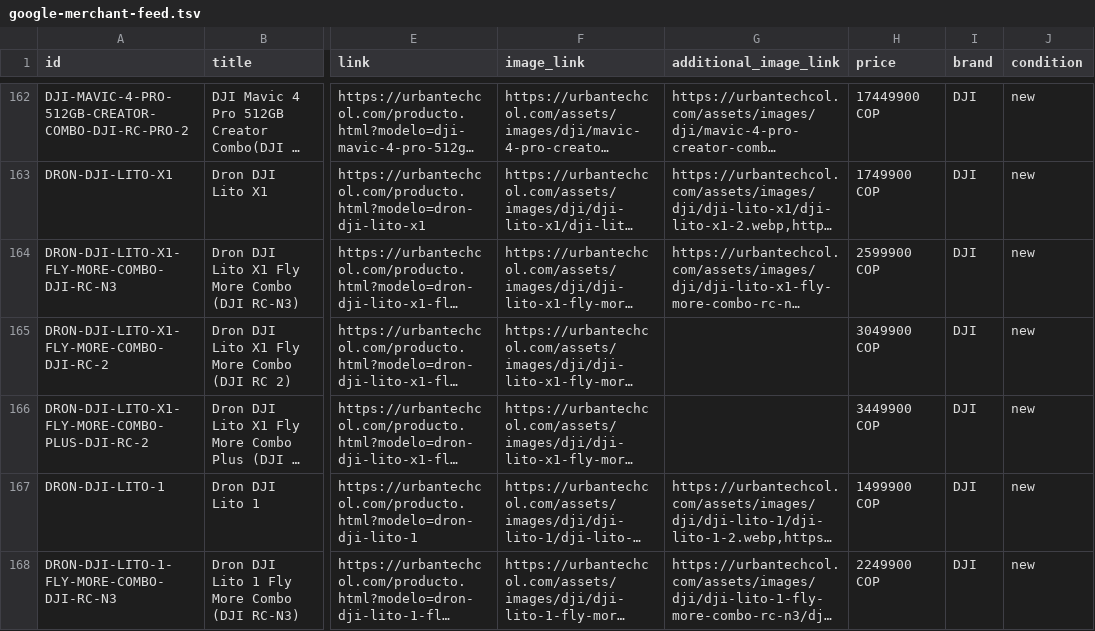
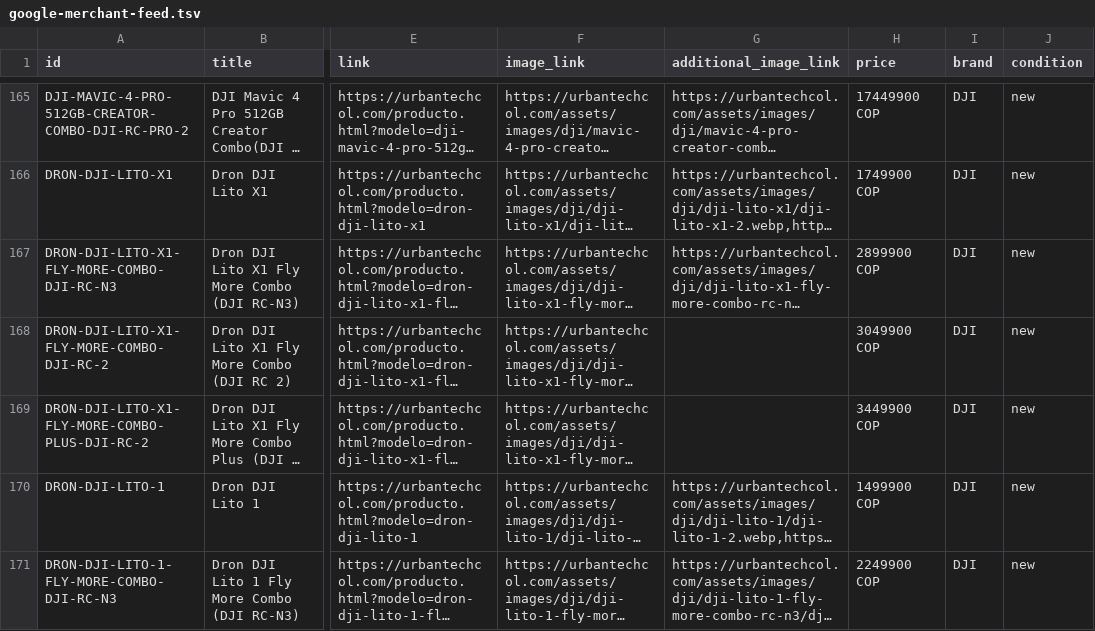
Before and after one commit to brayanhernandez-99/urbantech, a TSV file: google-merchant-feed.tsv, drawn as a sheet; only a part is shown, gaps mark what is left out; long unchanged cells end in …; addresses are those after the commit; the diff covers the shown part only; the diff names each change by its address in the sheet, - before the commit and + after, or states it on an @@ line.

Commit message:
feat: descuentos con precio tachado, ofertas Insta360, productos nuevos y precios de noviembre
- Descuentos: atributo data-was en .price muestra cinta "Ahorra $X" y precio anterior tachado en listados, carrusel del index y vista de producto
- Ofertas Insta360 (16-30 nov 2026) aplicadas a 18 productos y nueva promo en la galería de ofertas; textos de hover ajustados por posición
- Catálogo: 3 cables de carga Suunto (filtro "Cables de carga") y Mic Mini 2 (1 TX + 1 RX); JSON-LD y feed de Merchant actualizados
- Precios: Dron DJI Lito X1 Fly More Combo (RC-N3) al precio público de noviembre
- Buscador: "cable" y "cargador" también traen los cables Suunto

```diff
--- a/google-merchant-feed.tsv
+++ b/google-merchant-feed.tsv
-H167 (price): 2599900 COP
+H167 (price): 2899900 COP
```
Also changed, not shown: 4 added rows and 18 edited cells elsewhere in this file, 25 other files.
